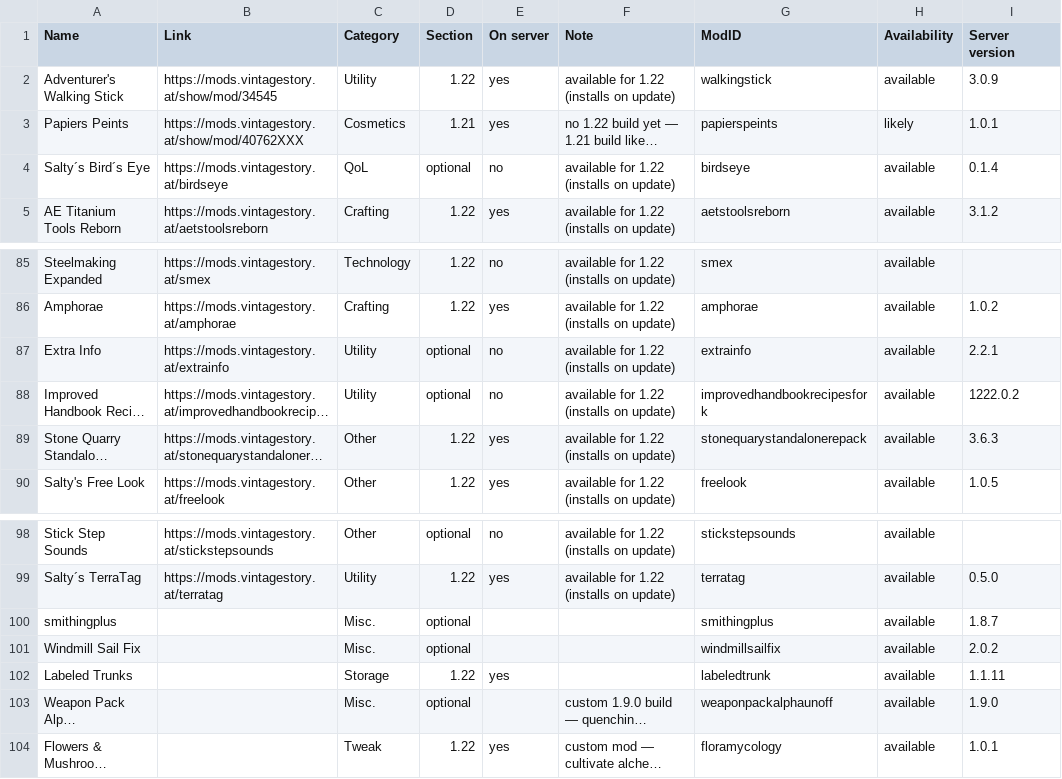
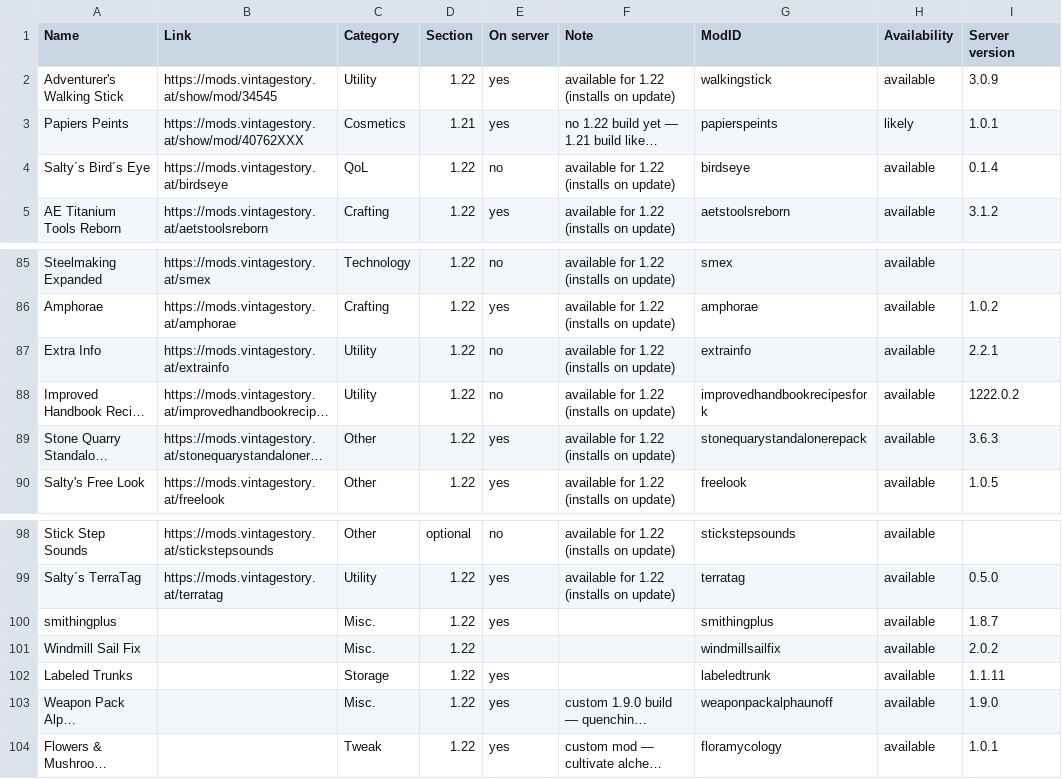
Before and after one commit to ConnyZs/VintageStory, a CSV file: Vintage Story Dashboard Data.csv, drawn as a sheet; only a part is shown, gaps mark what is left out; long unchanged cells end in …; the diff names each change by its address in the sheet, - before the commit and + after, or states it on an @@ line.

```diff
--- a/Vintage Story Dashboard Data.csv
+++ b/Vintage Story Dashboard Data.csv
-D4 (Section): optional
+D4 (Section): 1.22
-D87:D88 (Section): optional
+D87:D88 (Section): 1.22
-D100:D101 (Section): optional
+D100:D101 (Section): 1.22
-E100 (On server): (empty)
+E100 (On server): yes
-D103 (Section): optional
+D103 (Section): 1.22
-E103 (On server): (empty)
+E103 (On server): yes
```
Also changed, not shown: 1 other file.
